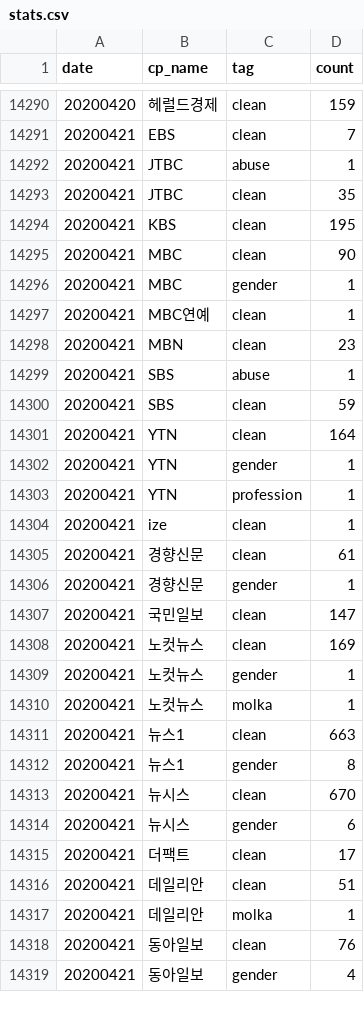
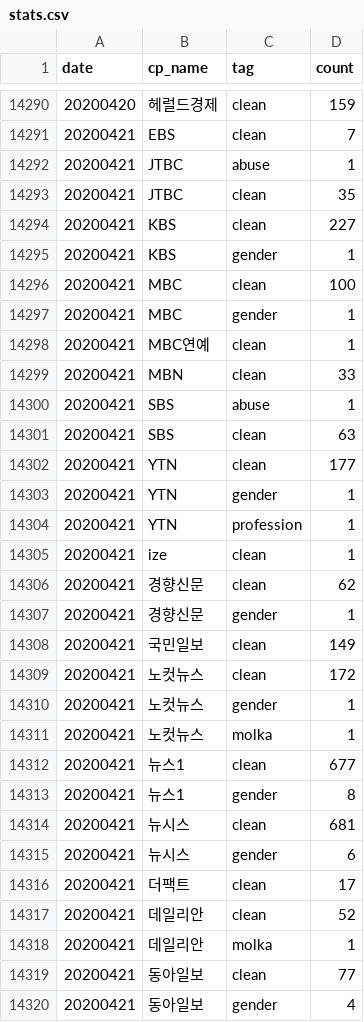
Before and after one commit to newshunter12/done-it-again, a CSV file: _data/stats.csv, drawn as a sheet; only a part is shown, gaps mark what is left out; the diff covers the shown part only.

```diff
--- a/_data/stats.csv
+++ b/_data/stats.csv
@@ -14293,10 +14293,11 @@ date,cp_name,tag,count
 20200421,JTBC,clean,35
-20200421,KBS,clean,195
-20200421,MBC,clean,90
+20200421,KBS,clean,227
+20200421,KBS,gender,1
+20200421,MBC,clean,100
 20200421,MBC,gender,1
 20200421,MBC연예,clean,1
-20200421,MBN,clean,23
+20200421,MBN,clean,33
 20200421,SBS,abuse,1
-20200421,SBS,clean,59
-20200421,YTN,clean,164
+20200421,SBS,clean,63
+20200421,YTN,clean,177
 20200421,YTN,gender,1
@@ -14304,16 +14305,16 @@ date,cp_name,tag,count
 20200421,ize,clean,1
-20200421,경향신문,clean,61
+20200421,경향신문,clean,62
 20200421,경향신문,gender,1
-20200421,국민일보,clean,147
-20200421,노컷뉴스,clean,169
+20200421,국민일보,clean,149
+20200421,노컷뉴스,clean,172
 20200421,노컷뉴스,gender,1
 20200421,노컷뉴스,molka,1
-20200421,뉴스1,clean,663
+20200421,뉴스1,clean,677
 20200421,뉴스1,gender,8
-20200421,뉴시스,clean,670
+20200421,뉴시스,clean,681
 20200421,뉴시스,gender,6
 20200421,더팩트,clean,17
-20200421,데일리안,clean,51
+20200421,데일리안,clean,52
 20200421,데일리안,molka,1
-20200421,동아일보,clean,76
+20200421,동아일보,clean,77
 20200421,동아일보,gender,4
```
Also changed, not shown: 21 edited cells elsewhere in this file, _data/stats_best_cps.csv, _data/stats_daily.csv, 2 other files.
